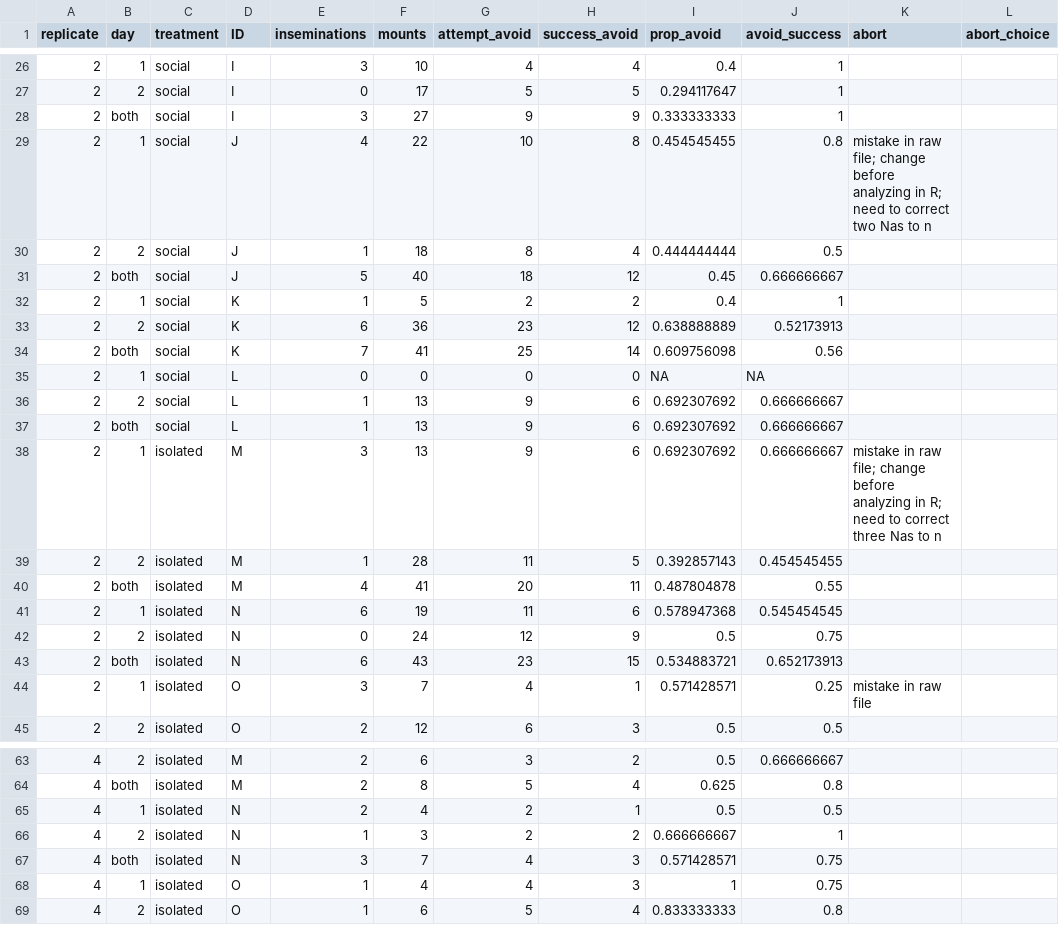
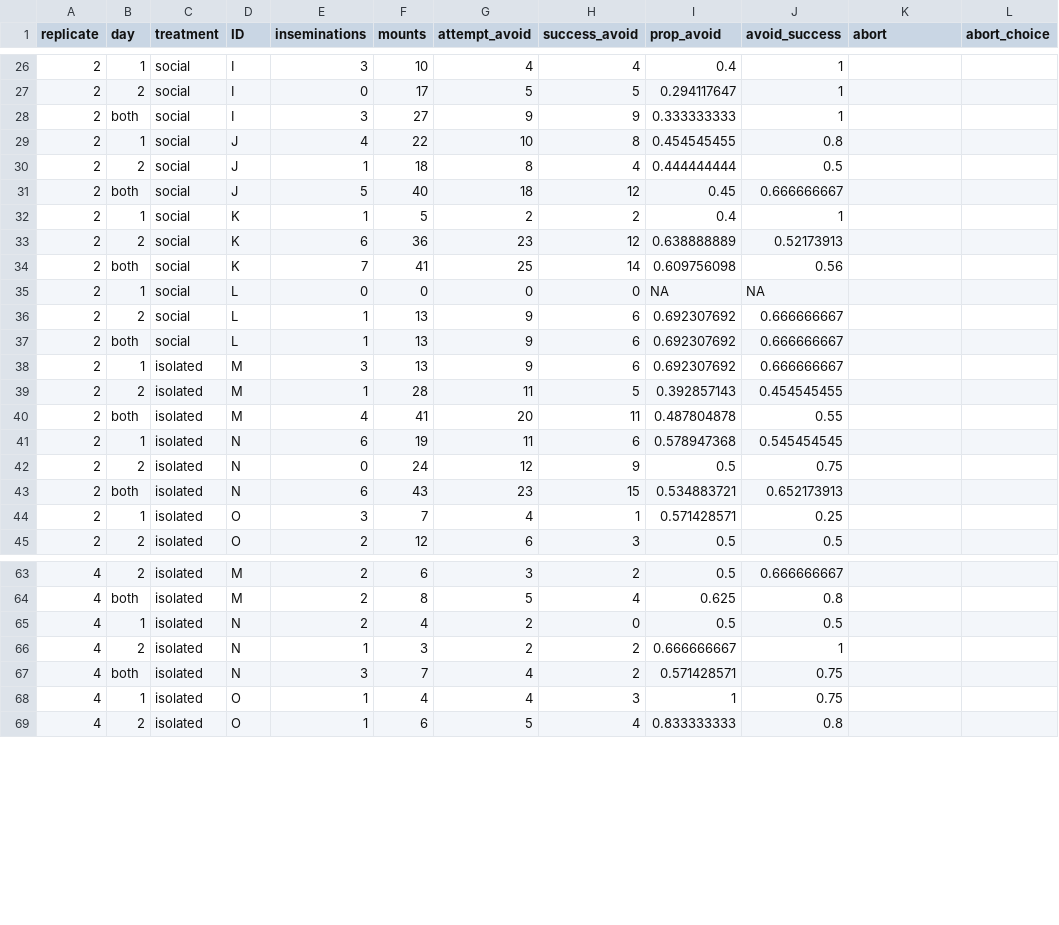
Before and after one commit to janyan33/bb_soc_exp, a CSV file: females/data/fem_summary_data.csv, drawn as a sheet; only a part is shown, gaps mark what is left out.

```diff
--- a/females/data/fem_summary_data.csv
+++ b/females/data/fem_summary_data.csv
@@ -28,3 +28,3 @@ replicate,day,treatment,ID,inseminations,mounts,attempt_avoid,success_avoid,prop
 2,both,social,I,3,27,9,9,0.333333333,1,,
-2,1,social,J,4,22,10,8,0.454545455,0.8,mistake in raw file; change before analyzing in R; need to correct two Nas to n,
+2,1,social,J,4,22,10,8,0.454545455,0.8,,
 2,2,social,J,1,18,8,4,0.444444444,0.5,,
@@ -37,3 +37,3 @@ replicate,day,treatment,ID,inseminations,mounts,attempt_avoid,success_avoid,prop
 2,both,social,L,1,13,9,6,0.692307692,0.666666667,,
-2,1,isolated,M,3,13,9,6,0.692307692,0.666666667,mistake in raw file; change before analyzing in R; need to correct three Nas to n,
+2,1,isolated,M,3,13,9,6,0.692307692,0.666666667,,
 2,2,isolated,M,1,28,11,5,0.392857143,0.454545455,,
@@ -43,3 +43,3 @@ replicate,day,treatment,ID,inseminations,mounts,attempt_avoid,success_avoid,prop
 2,both,isolated,N,6,43,23,15,0.534883721,0.652173913,,
-2,1,isolated,O,3,7,4,1,0.571428571,0.25,mistake in raw file,
+2,1,isolated,O,3,7,4,1,0.571428571,0.25,,
 2,2,isolated,O,2,12,6,3,0.5,0.5,,
@@ -64,5 +64,5 @@ replicate,day,treatment,ID,inseminations,mounts,attempt_avoid,success_avoid,prop
 4,both,isolated,M,2,8,5,4,0.625,0.8,,
-4,1,isolated,N,2,4,2,1,0.5,0.5,,
+4,1,isolated,N,2,4,2,0,0.5,0.5,,
 4,2,isolated,N,1,3,2,2,0.666666667,1,,
-4,both,isolated,N,3,7,4,3,0.571428571,0.75,,
+4,both,isolated,N,3,7,4,2,0.571428571,0.75,,
 4,1,isolated,O,1,4,4,3,1,0.75,,
```
Also changed, not shown: females/data/all_fem_data.csv, 3 other files.
